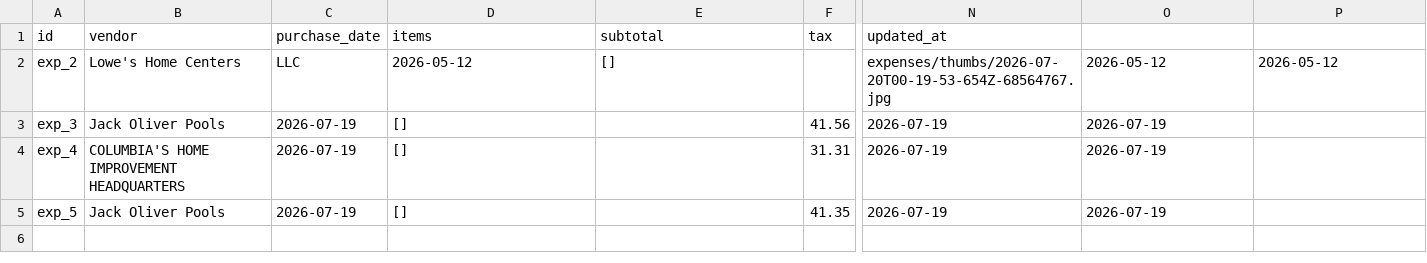
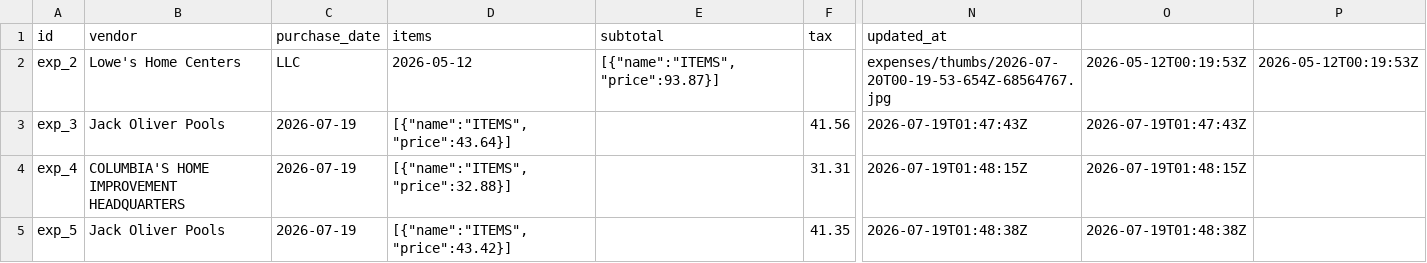
Before and after one commit to OneRedPanda99/Clearline, a CSV file: expenses/expenses.csv, drawn as a sheet; only a part is shown, gaps mark what is left out; the diff names each change by its address in the sheet, - before the commit and + after, or states it on an @@ line.

Commit message:
fix(data): correct receipt totals in expenses.csv (93.87/43.64/32.88/43.42)

```diff
--- a/expenses/expenses.csv
+++ b/expenses/expenses.csv
-E2 (subtotal): []
+E2 (subtotal): [{"name":"ITEMS","price":93.87}]
-O2: 2026-05-12
+O2: 2026-05-12T00:19:53Z
-P2: 2026-05-12
+P2: 2026-05-12T00:19:53Z
-D3 (items): []
+D3 (items): [{"name":"ITEMS","price":43.64}]
-N3 (updated_at): 2026-07-19
+N3 (updated_at): 2026-07-19T01:47:43Z
-O3: 2026-07-19
+O3: 2026-07-19T01:47:43Z
-D4 (items): []
+D4 (items): [{"name":"ITEMS","price":32.88}]
-N4 (updated_at): 2026-07-19
+N4 (updated_at): 2026-07-19T01:48:15Z
-O4: 2026-07-19
+O4: 2026-07-19T01:48:15Z
-D5 (items): []
+D5 (items): [{"name":"ITEMS","price":43.42}]
-N5 (updated_at): 2026-07-19
+N5 (updated_at): 2026-07-19T01:48:38Z
-O5: 2026-07-19
+O5: 2026-07-19T01:48:38Z
```
